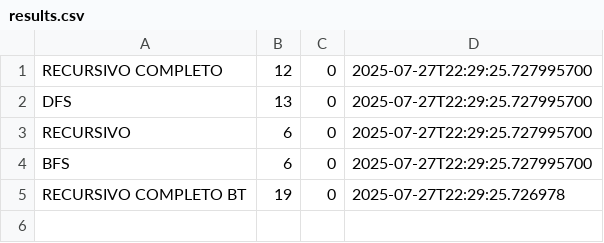
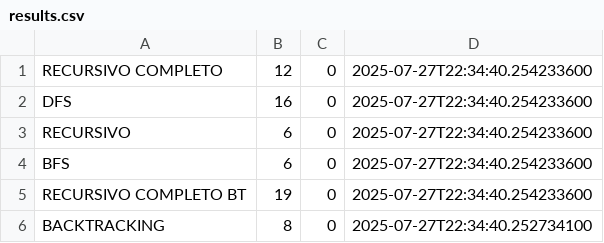
Before and after one commit to matexss/icc-est-u3-proyectoFinal, a CSV file: results.csv, drawn as a sheet.

```diff
--- a/results.csv
+++ b/results.csv
@@ -1,5 +1,6 @@
-RECURSIVO COMPLETO,12,0,2025-07-27T22:29:25.727995700
-DFS,13,0,2025-07-27T22:29:25.727995700
-RECURSIVO,6,0,2025-07-27T22:29:25.727995700
-BFS,6,0,2025-07-27T22:29:25.727995700
-RECURSIVO COMPLETO BT,19,0,2025-07-27T22:29:25.726978
+RECURSIVO COMPLETO,12,0,2025-07-27T22:34:40.254233600
+DFS,16,0,2025-07-27T22:34:40.254233600
+RECURSIVO,6,0,2025-07-27T22:34:40.254233600
+BFS,6,0,2025-07-27T22:34:40.254233600
+RECURSIVO COMPLETO BT,19,0,2025-07-27T22:34:40.254233600
+BACKTRACKING,8,0,2025-07-27T22:34:40.252734100
```
Also changed, not shown: 2 other files.
